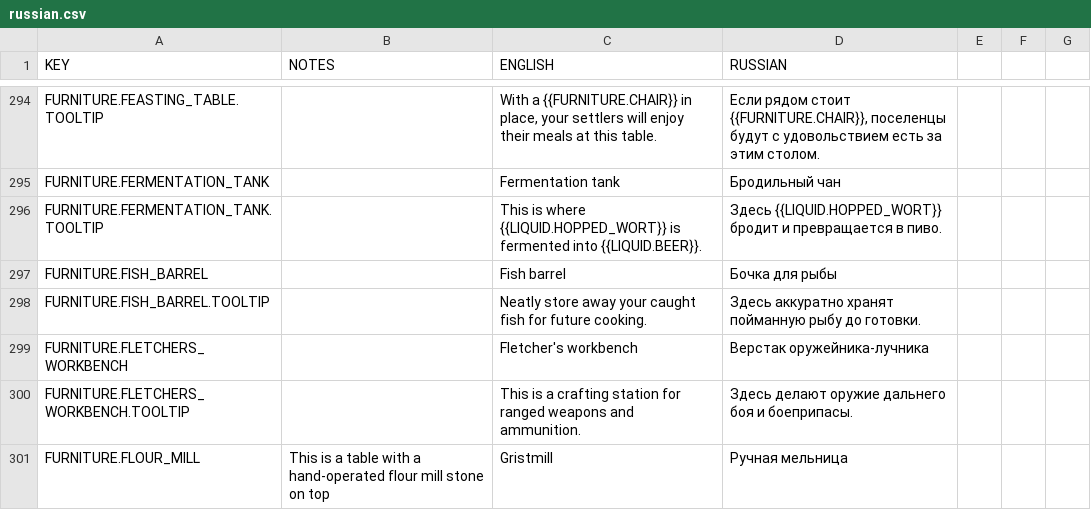
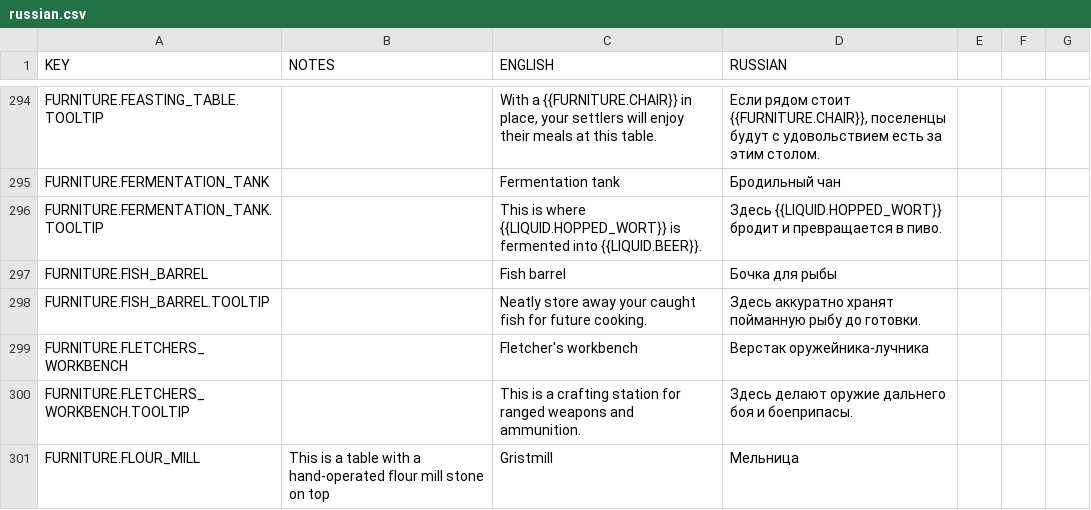
Before and after one commit to udarmolota/deephall, a CSV file: core/mods/Community Translations/translations/russian.csv, drawn as a sheet; only a part is shown, gaps mark what is left out; the diff covers the shown part only.

```diff
--- a/core/mods/Community Translations/translations/russian.csv
+++ b/core/mods/Community Translations/translations/russian.csv
@@ -300,2 +300,2 @@ FURNITURE.FLETCHERS_WORKBENCH,,Fletcher's workbench,Верстак оружей
 FURNITURE.FLETCHERS_WORKBENCH.TOOLTIP,,This is a crafting station for ranged weapons and ammunition.,Здесь делают оружие дальнего боя и боеприпасы.
-FURNITURE.FLOUR_MILL,This is a table with a hand-operated flour mill stone on top,Gristmill,Ручная мельница
+FURNITURE.FLOUR_MILL,This is a table with a hand-operated flour mill stone on top,Gristmill,Мельница
```
Also changed, not shown: 5 added rows and 17 edited cells elsewhere in this file, core/mods/base/translations/translations.csv, 45 other files.
